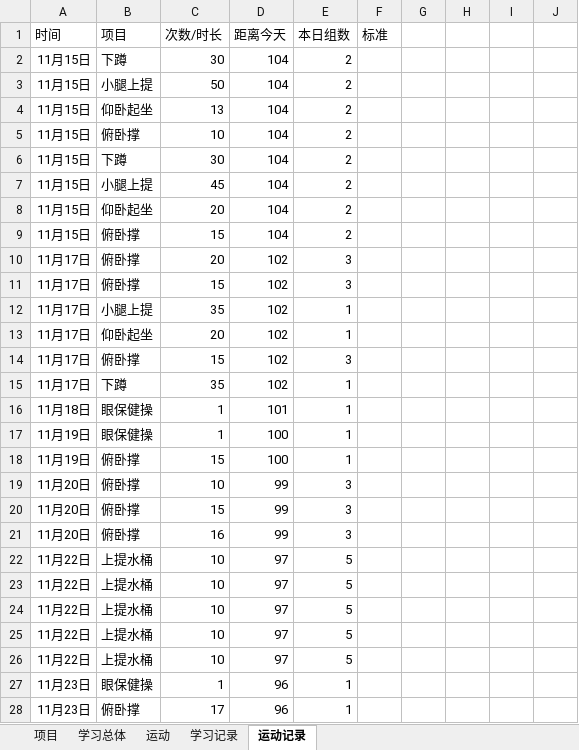
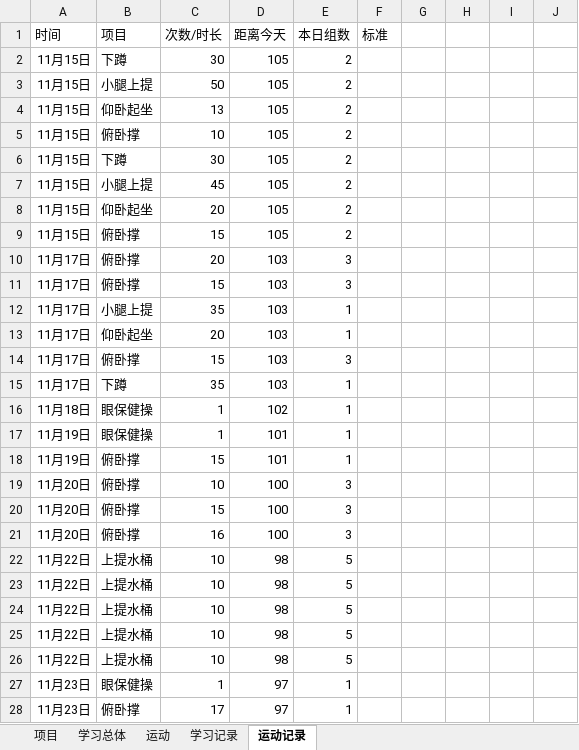
Before and after one commit to Andor-Z/My-Learning-Note, an Excel workbook: 学习管理20151013.xlsm, sheet 运动记录, drawn as a sheet; only a part is shown; values as stored, in another font and other column widths than the file's, no borders; table styles not drawn; the diff covers the shown part only; the diff names each change by its address in the sheet, - before the commit and + after, or states it on an @@ line.

```diff
--- a/学习管理20151013.xlsm (sheet 运动记录)
+++ b/学习管理20151013.xlsm (sheet 运动记录)
-D2:D9 (距离今天): 104
+D2:D9 (距离今天): 105
-D10:D15 (距离今天): 102
+D10:D15 (距离今天): 103
-D16 (距离今天): 101
+D16 (距离今天): 102
-D17:D18 (距离今天): 100
+D17:D18 (距离今天): 101
-D19:D21 (距离今天): 99
+D19:D21 (距离今天): 100
-D22:D26 (距离今天): 97
+D22:D26 (距离今天): 98
-D27:D28 (距离今天): 96
+D27:D28 (距离今天): 97
```
Also changed, not shown: other rows of this sheet, sheet 学习记录, sheet 运动, sheet 项目, 19 other files.
